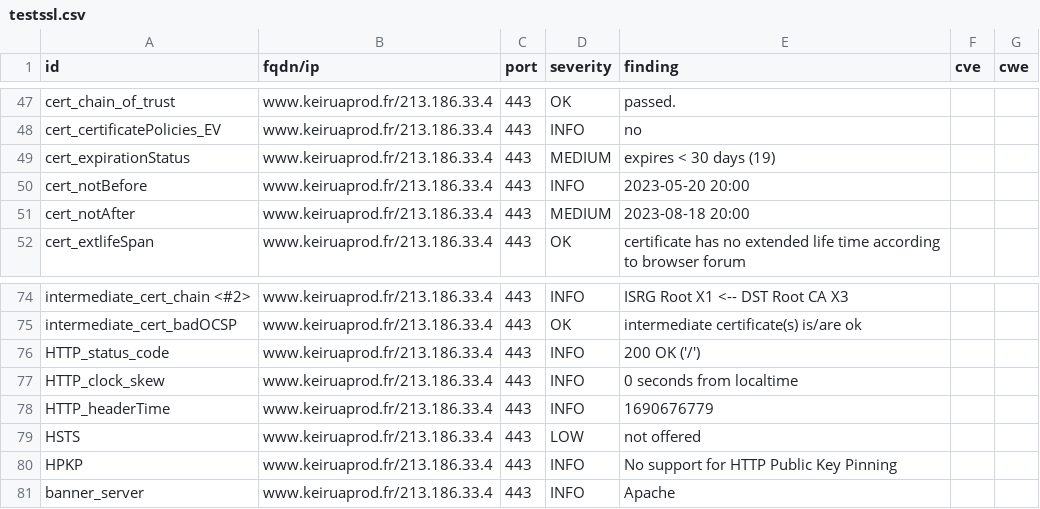
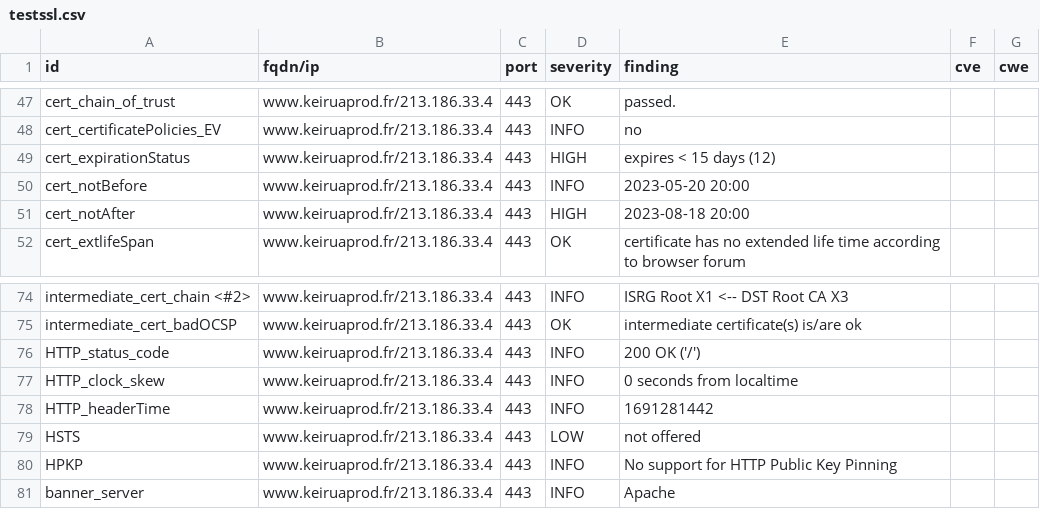
Before and after one commit to Keirua/dashlord-keiruaprod, a CSV file: results/aHR0cHM6Ly93d3cua2VpcnVhcHJvZC5mci9ibG9n/testssl.csv, drawn as a sheet; only a part is shown, gaps mark what is left out.

```diff
--- a/results/aHR0cHM6Ly93d3cua2VpcnVhcHJvZC5mci9ibG9n/testssl.csv
+++ b/results/aHR0cHM6Ly93d3cua2VpcnVhcHJvZC5mci9ibG9n/testssl.csv
@@ -48,5 +48,5 @@
 "cert_certificatePolicies_EV","www.keiruaprod.fr/213.186.33.4","443","INFO","no","",""
-"cert_expirationStatus","www.keiruaprod.fr/213.186.33.4","443","MEDIUM","expires < 30 days (19)","",""
+"cert_expirationStatus","www.keiruaprod.fr/213.186.33.4","443","HIGH","expires < 15 days (12)","",""
 "cert_notBefore","www.keiruaprod.fr/213.186.33.4","443","INFO","2023-05-20 20:00","",""
-"cert_notAfter","www.keiruaprod.fr/213.186.33.4","443","MEDIUM","2023-08-18 20:00","",""
+"cert_notAfter","www.keiruaprod.fr/213.186.33.4","443","HIGH","2023-08-18 20:00","",""
 "cert_extlifeSpan","www.keiruaprod.fr/213.186.33.4","443","OK","certificate has no extended life time according to browser forum","",""
@@ -77,3 +77,3 @@
 "HTTP_clock_skew","www.keiruaprod.fr/213.186.33.4","443","INFO","0 seconds from localtime","",""
-"HTTP_headerTime","www.keiruaprod.fr/213.186.33.4","443","INFO","1690676779","",""
+"HTTP_headerTime","www.keiruaprod.fr/213.186.33.4","443","INFO","1691281442","",""
 "HSTS","www.keiruaprod.fr/213.186.33.4","443","LOW","not offered","",""
```
Also changed, not shown: 13 other files.
